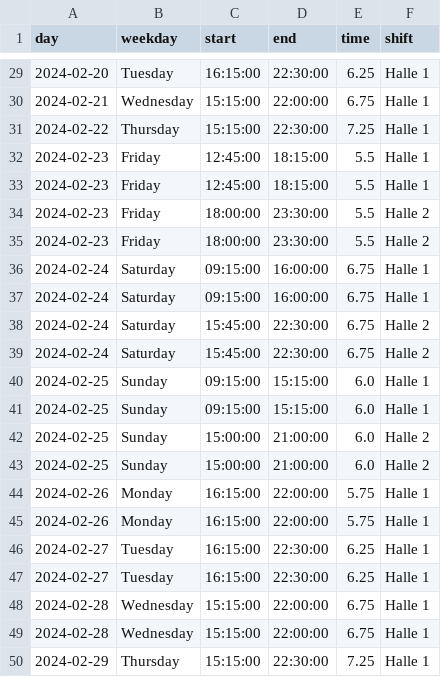
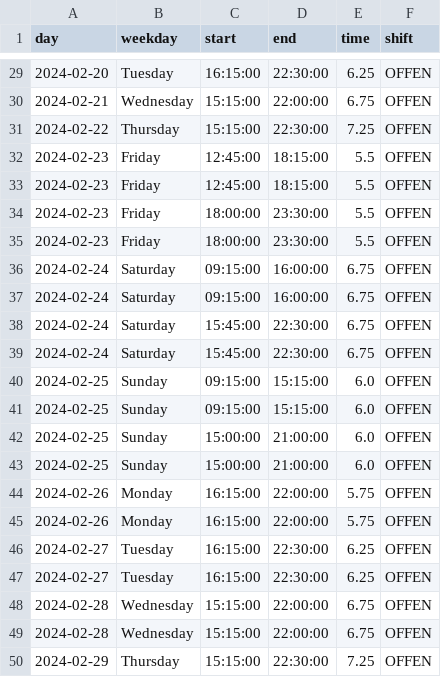
Before and after one commit to jhFabric/UltimateShiftPlanner, a CSV file: tmp/laser_february.csv, drawn as a sheet; only a part is shown, gaps mark what is left out; the diff covers the shown part only.

```diff
--- a/tmp/laser_february.csv
+++ b/tmp/laser_february.csv
@@ -29,22 +29,22 @@ day,weekday,start,end,time,shift
-2024-02-20,Tuesday,16:15:00,22:30:00,6.25,Halle 1
-2024-02-21,Wednesday,15:15:00,22:00:00,6.75,Halle 1
-2024-02-22,Thursday,15:15:00,22:30:00,7.25,Halle 1
-2024-02-23,Friday,12:45:00,18:15:00,5.5,Halle 1
-2024-02-23,Friday,12:45:00,18:15:00,5.5,Halle 1
-2024-02-23,Friday,18:00:00,23:30:00,5.5,Halle 2
-2024-02-23,Friday,18:00:00,23:30:00,5.5,Halle 2
-2024-02-24,Saturday,09:15:00,16:00:00,6.75,Halle 1
-2024-02-24,Saturday,09:15:00,16:00:00,6.75,Halle 1
-2024-02-24,Saturday,15:45:00,22:30:00,6.75,Halle 2
-2024-02-24,Saturday,15:45:00,22:30:00,6.75,Halle 2
-2024-02-25,Sunday,09:15:00,15:15:00,6.0,Halle 1
-2024-02-25,Sunday,09:15:00,15:15:00,6.0,Halle 1
-2024-02-25,Sunday,15:00:00,21:00:00,6.0,Halle 2
-2024-02-25,Sunday,15:00:00,21:00:00,6.0,Halle 2
-2024-02-26,Monday,16:15:00,22:00:00,5.75,Halle 1
-2024-02-26,Monday,16:15:00,22:00:00,5.75,Halle 1
-2024-02-27,Tuesday,16:15:00,22:30:00,6.25,Halle 1
-2024-02-27,Tuesday,16:15:00,22:30:00,6.25,Halle 1
-2024-02-28,Wednesday,15:15:00,22:00:00,6.75,Halle 1
-2024-02-28,Wednesday,15:15:00,22:00:00,6.75,Halle 1
-2024-02-29,Thursday,15:15:00,22:30:00,7.25,Halle 1
+2024-02-20,Tuesday,16:15:00,22:30:00,6.25,OFFEN
+2024-02-21,Wednesday,15:15:00,22:00:00,6.75,OFFEN
+2024-02-22,Thursday,15:15:00,22:30:00,7.25,OFFEN
+2024-02-23,Friday,12:45:00,18:15:00,5.5,OFFEN
+2024-02-23,Friday,12:45:00,18:15:00,5.5,OFFEN
+2024-02-23,Friday,18:00:00,23:30:00,5.5,OFFEN
+2024-02-23,Friday,18:00:00,23:30:00,5.5,OFFEN
+2024-02-24,Saturday,09:15:00,16:00:00,6.75,OFFEN
+2024-02-24,Saturday,09:15:00,16:00:00,6.75,OFFEN
+2024-02-24,Saturday,15:45:00,22:30:00,6.75,OFFEN
+2024-02-24,Saturday,15:45:00,22:30:00,6.75,OFFEN
+2024-02-25,Sunday,09:15:00,15:15:00,6.0,OFFEN
+2024-02-25,Sunday,09:15:00,15:15:00,6.0,OFFEN
+2024-02-25,Sunday,15:00:00,21:00:00,6.0,OFFEN
+2024-02-25,Sunday,15:00:00,21:00:00,6.0,OFFEN
+2024-02-26,Monday,16:15:00,22:00:00,5.75,OFFEN
+2024-02-26,Monday,16:15:00,22:00:00,5.75,OFFEN
+2024-02-27,Tuesday,16:15:00,22:30:00,6.25,OFFEN
+2024-02-27,Tuesday,16:15:00,22:30:00,6.25,OFFEN
+2024-02-28,Wednesday,15:15:00,22:00:00,6.75,OFFEN
+2024-02-28,Wednesday,15:15:00,22:00:00,6.75,OFFEN
+2024-02-29,Thursday,15:15:00,22:30:00,7.25,OFFEN
```
Also changed, not shown: 27 edited cells elsewhere in this file, tmp/emp_output.csv, 1 other file.
